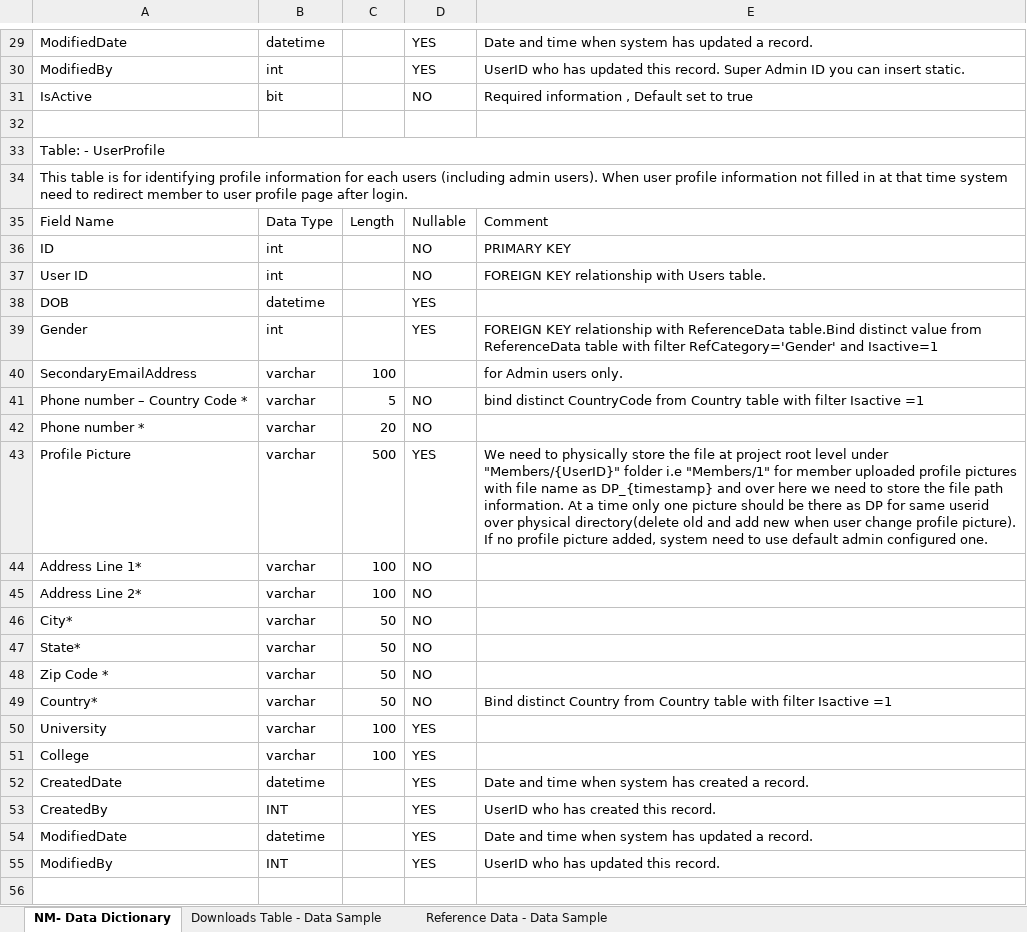
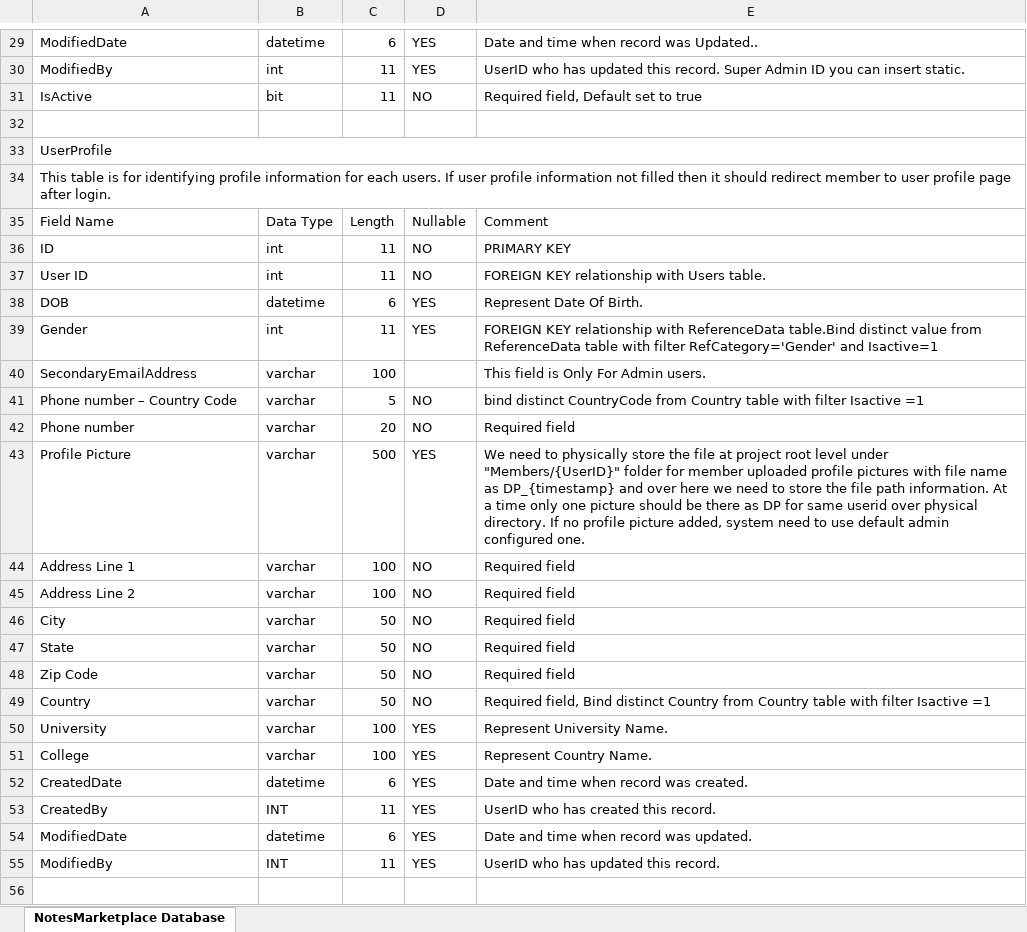
Before and after one commit to RoshaniSolanki/Notes_Marketplace, an Excel workbook: Notes_Marketplace/Database/Notes_MarketPlace_Database.xlsx, sheet NotesMarketplace Database, drawn as a sheet; only a part is shown, gaps mark what is left out; values as stored, in another font and other column widths than the file's, no cell formats; the diff covers the shown part only; the diff names each change by its address in the sheet, - before the commit and + after, or states it on an @@ line.

```diff
--- a/Notes_Marketplace/Database/Notes_MarketPlace_Database.xlsx (sheet NotesMarketplace Database)
+++ b/Notes_Marketplace/Database/Notes_MarketPlace_Database.xlsx (sheet NotesMarketplace Database)
-sheet tab: NM- Data Dictionary
+sheet tab: NotesMarketplace Database
-sheet tab: Downloads Table - Data Sample
-sheet tab: Reference Data - Data Sample
-C29: (empty)
+C29: 6
-E29: Date and time when system has updated a record.
+E29: Date and time when record was Updated..
-C30:C31: (empty)
+C30:C31: 11
-E31: Required information , Default set to true
+E31: Required field, Default set to true
-A33: Table: - UserProfile
+A33: UserProfile
-A34: …for each users (including admin users). When user profile information not filled in at that time system need to redirect member…
+A34: …for each users. If user profile information not filled then it should redirect member…
-C36:C37: (empty)
+C36:C37: 11
-C38: (empty)
+C38: 6
-E38: (empty)
+E38: Represent Date Of Birth.
-C39: (empty)
+C39: 11
-E40: for Admin users only.
+E40: This field is Only For Admin users.
-A41: Phone number – Country Code *
+A41: Phone number – Country Code
-A42: Phone number *
+A42: Phone number
-E42: (empty)
+E42: Required field
-E43: …"Members/{UserID}" folder i.e "Members/1" for member uploaded profile pictures with file name as DP_{timestamp} and over here we need to store the file path information. At a time only one picture should be there as DP for same userid over physical directory(delete old and add new when user change profile picture). If no…
+E43: …"Members/{UserID}" folder for member uploaded profile pictures with file name as DP_{timestamp} and over here we need to store the file path information. At a time only one picture should be there as DP for same userid over physical directory. If no…
-A44: Address Line 1*
+A44: Address Line 1
-E44:E48: (empty)
+E44:E48: Required field
-A45: Address Line 2*
+A45: Address Line 2
-A46: City*
+A46: City
-A47: State*
+A47: State
-A48: Zip Code *
+A48: Zip Code
-A49: Country*
+A49: Country
-E49: Bind distinct…
+E49: Required field, Bind distinct…
-E50: (empty)
+E50: Represent University Name.
-E51: (empty)
+E51: Represent Country Name.
-C52: (empty)
+C52: 6
-E52: Date and time when system has created a record.
+E52: Date and time when record was created.
-C53: (empty)
+C53: 11
-C54: (empty)
+C54: 6
-E54: Date and time when system has updated a record.
+E54: Date and time when record was updated.
-C55: (empty)
+C55: 11
```
Also changed, not shown: 213 edited cells elsewhere in this sheet, cell formats, 5 other files.
